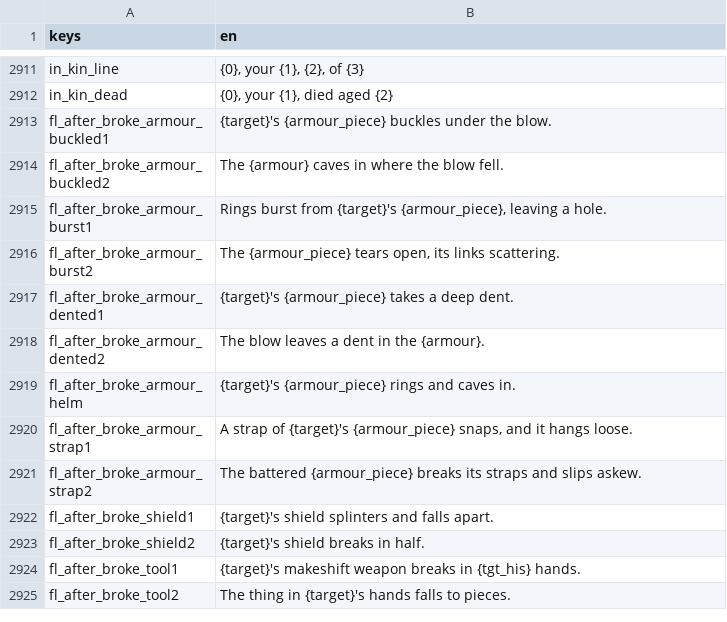
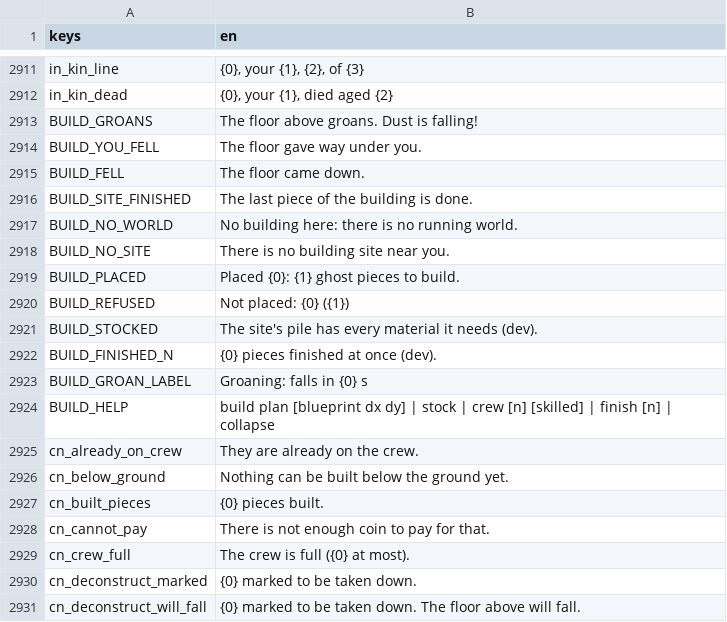
Before and after one commit to moneybagboyz/Falling-Leaves-Ravensguard, a CSV file: src/Ravensguard.Game/localization/en.csv, drawn as a sheet; only a part is shown, gaps mark what is left out; the shorter side is filled out with more unchanged rows; the diff covers the shown part only.

```diff
--- a/src/Ravensguard.Game/localization/en.csv
+++ b/src/Ravensguard.Game/localization/en.csv
@@ -2912 +2912,20 @@ in_kin_line,"{0}, your {1}, {2}, of {3}"
 in_kin_dead,"{0}, your {1}, died aged {2}"
+BUILD_GROANS,The floor above groans. Dust is falling!
+BUILD_YOU_FELL,The floor gave way under you.
+BUILD_FELL,The floor came down.
+BUILD_SITE_FINISHED,The last piece of the building is done.
+BUILD_NO_WORLD,No building here: there is no running world.
+BUILD_NO_SITE,There is no building site near you.
+BUILD_PLACED,"Placed {0}: {1} ghost pieces to build."
+BUILD_REFUSED,"Not placed: {0} ({1})"
+BUILD_STOCKED,The site's pile has every material it needs (dev).
+BUILD_FINISHED_N,{0} pieces finished at once (dev).
+BUILD_GROAN_LABEL,"Groaning: falls in {0} s"
+BUILD_HELP,"build plan [blueprint dx dy] | stock | crew [n] [skilled] | finish [n] | collapse"
+cn_already_on_crew,They are already on the crew.
+cn_below_ground,Nothing can be built below the ground yet.
+cn_built_pieces,{0} pieces built.
+cn_cannot_pay,There is not enough coin to pay for that.
+cn_crew_full,The crew is full ({0} at most).
+cn_deconstruct_marked,{0} marked to be taken down.
+cn_deconstruct_will_fall,{0} marked to be taken down. The floor above will fall.
```
Also changed, not shown: 45 added rows elsewhere in this file, 17 other files.
